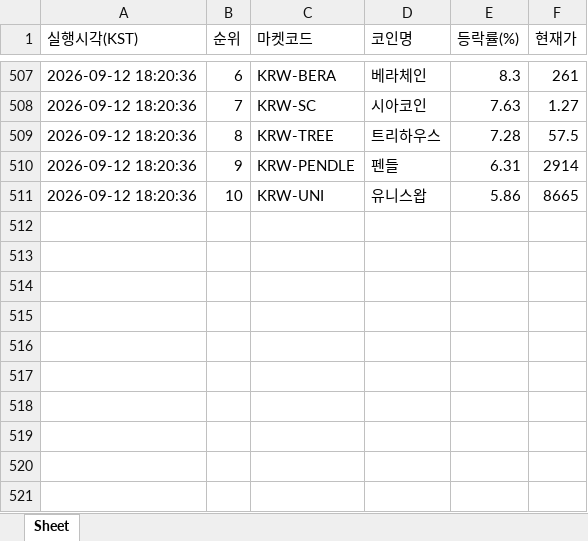
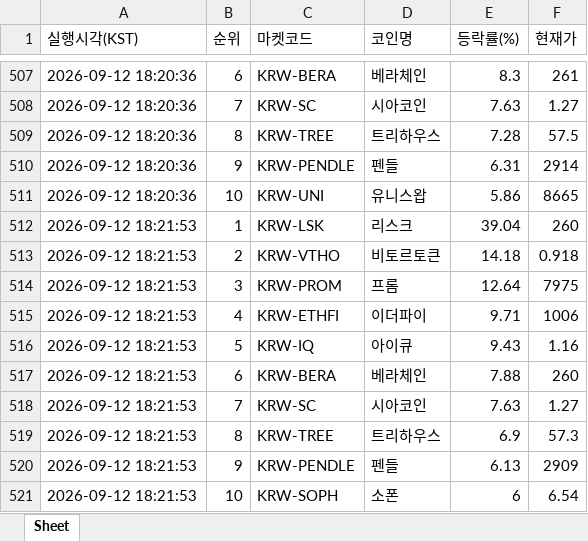
Before and after one commit to betterhwan-glitch/upbi-fire, an Excel workbook: coin_gainers.xlsx, sheet Sheet, drawn as a sheet; only a part is shown, gaps mark what is left out; values as stored, in another font and other column widths than the file's, no borders; the diff names each change by its address in the sheet, - before the commit and + after, or states it on an @@ line.

```diff
--- a/coin_gainers.xlsx (sheet Sheet)
+++ b/coin_gainers.xlsx (sheet Sheet)
+row 512: 2026-09-12 18:21:53 | 1 | KRW-LSK | 리스크 | 39.04 | 260
+row 513: 2026-09-12 18:21:53 | 2 | KRW-VTHO | 비토르토큰 | 14.18 | 0.918
+row 514: 2026-09-12 18:21:53 | 3 | KRW-PROM | 프롬 | 12.64 | 7975
+row 515: 2026-09-12 18:21:53 | 4 | KRW-ETHFI | 이더파이 | 9.71 | 1006
+row 516: 2026-09-12 18:21:53 | 5 | KRW-IQ | 아이큐 | 9.43 | 1.16
+row 517: 2026-09-12 18:21:53 | 6 | KRW-BERA | 베라체인 | 7.88 | 260
+row 518: 2026-09-12 18:21:53 | 7 | KRW-SC | 시아코인 | 7.63 | 1.27
+row 519: 2026-09-12 18:21:53 | 8 | KRW-TREE | 트리하우스 | 6.9 | 57.3
+row 520: 2026-09-12 18:21:53 | 9 | KRW-PENDLE | 펜들 | 6.13 | 2909
+row 521: 2026-09-12 18:21:53 | 10 | KRW-SOPH | 소폰 | 6 | 6.54
```
